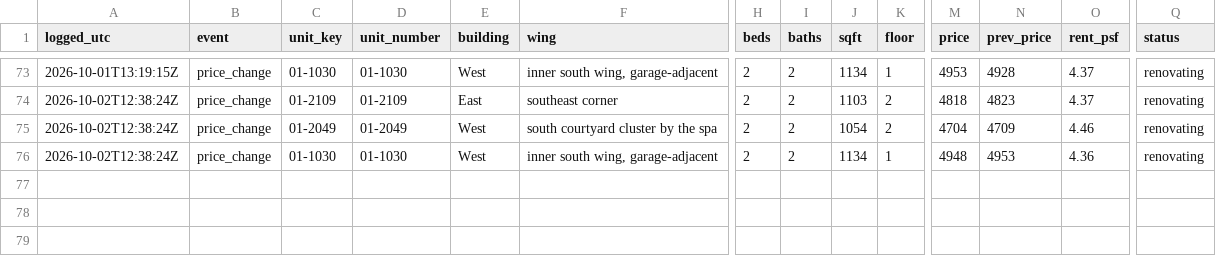
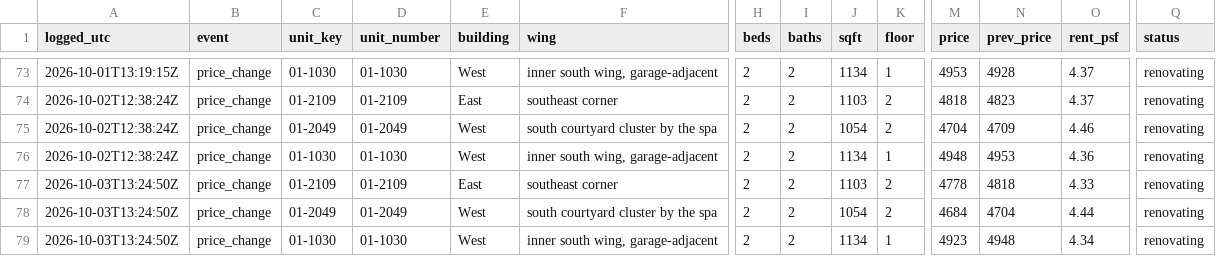
Before and after one commit to kofikid4/south-city-2bd-monitor, a CSV file: data/availability_log.csv, drawn as a sheet; only a part is shown, gaps mark what is left out; rows hold the shown columns only; the diff names each change by its address in the sheet, - before the commit and + after, or states it on an @@ line.

```diff
--- a/data/availability_log.csv
+++ b/data/availability_log.csv
+row 77: 2026-10-03T13:24:50Z | price_change | 01-2109 | 01-2109 | East | southeast corner | 2 | 2 | 1103 | 2 | 4778 | 4818 | 4.33 | renovating
+row 78: 2026-10-03T13:24:50Z | price_change | 01-2049 | 01-2049 | West | south courtyard cluster by the spa | 2 | 2 | 1054 | 2 | 4684 | 4704 | 4.44 | renovating
+row 79: 2026-10-03T13:24:50Z | price_change | 01-1030 | 01-1030 | West | inner south wing, garage-adjacent | 2 | 2 | 1134 | 1 | 4923 | 4948 | 4.34 | renovating
```
Also changed, not shown: 3 other files.
